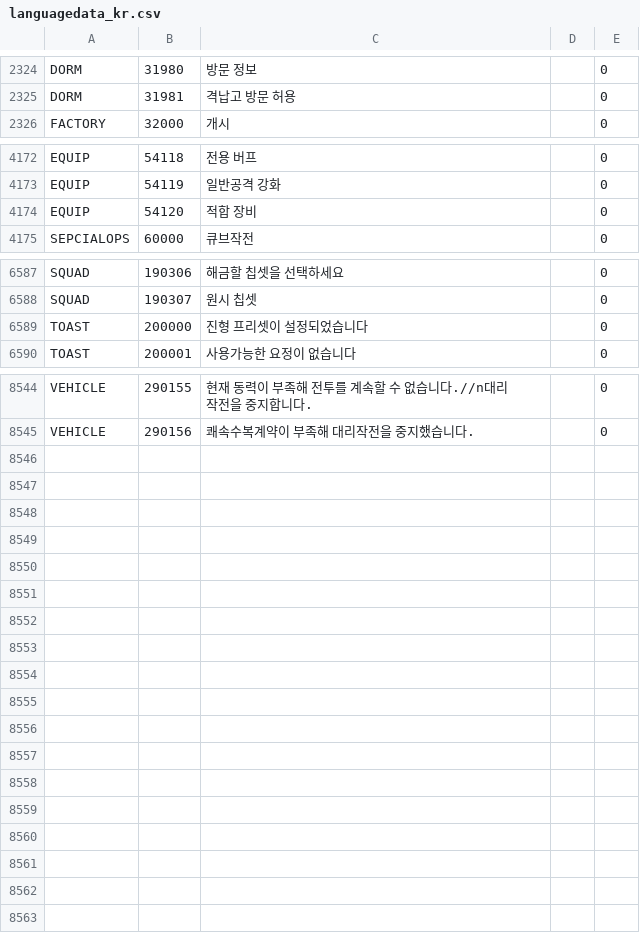
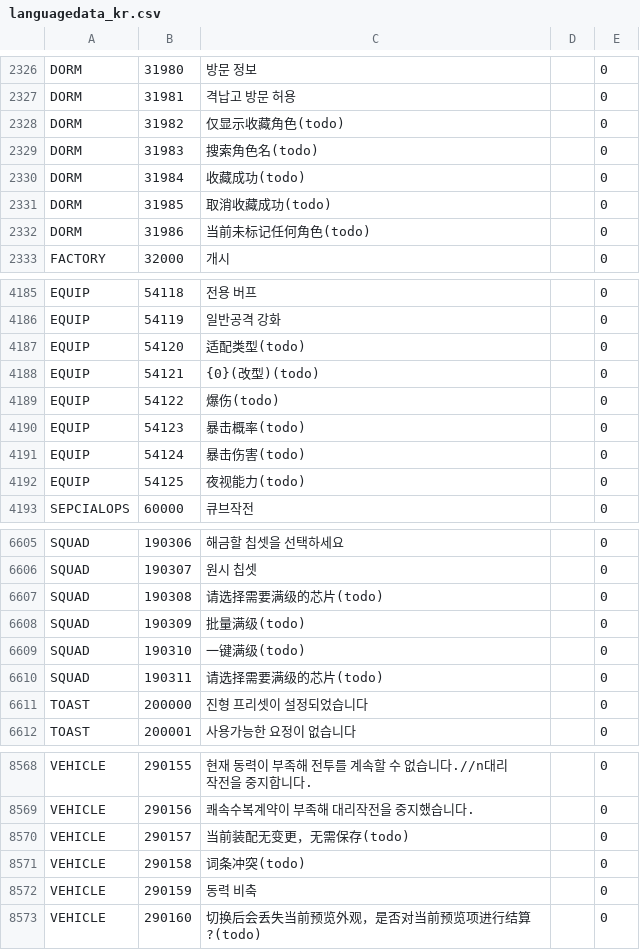
Before and after one commit to gf-data-tools/gf-data-kr, a CSV file: asset/textdata/language/languagedata_kr.csv, drawn as a sheet; only a part is shown, gaps mark what is left out; the diff covers the shown part only.

```diff
--- a/asset/textdata/language/languagedata_kr.csv
+++ b/asset/textdata/language/languagedata_kr.csv
@@ -2325,2 +2327,7 @@ DORM,31980,방문 정보,,0
 DORM,31981,격납고 방문 허용,,0
+DORM,31982,仅显示收藏角色(todo),,0
+DORM,31983,搜索角色名(todo),,0
+DORM,31984,收藏成功(todo),,0
+DORM,31985,取消收藏成功(todo),,0
+DORM,31986,当前未标记任何角色(todo),,0
 FACTORY,32000,개시,,0
@@ -4173,3 +4186,8 @@ EQUIP,54118,전용 버프,,0
 EQUIP,54119,일반공격 강화,,0
-EQUIP,54120,적합 장비,,0
+EQUIP,54120,适配类型(todo),,0
+EQUIP,54121,{0}(改型)(todo),,0
+EQUIP,54122,爆伤(todo),,0
+EQUIP,54123,暴击概率(todo),,0
+EQUIP,54124,暴击伤害(todo),,0
+EQUIP,54125,夜视能力(todo),,0
 SEPCIALOPS,60000,큐브작전,,0
@@ -6588,2 +6606,6 @@ SQUAD,190306,해금할 칩셋을 선택하세요,,0
 SQUAD,190307,원시 칩셋,,0
+SQUAD,190308,请选择需要满级的芯片(todo),,0
+SQUAD,190309,批量满级(todo),,0
+SQUAD,190310,一键满级(todo),,0
+SQUAD,190311,请选择需要满级的芯片(todo),,0
 TOAST,200000,진형 프리셋이 설정되었습니다,,0
@@ -8545 +8569,5 @@ VEHICLE,290155,현재 동력이 부족해 전투를 계속할 수 없습니다./
 VEHICLE,290156,쾌속수복계약이 부족해 대리작전을 중지했습니다.,,0
+VEHICLE,290157,当前装配无变更，无需保存(todo),,0
+VEHICLE,290158,词条冲突(todo),,0
+VEHICLE,290159,동력 비축,,0
+VEHICLE,290160,切换后会丢失当前预览外观，是否对当前预览项进行结算?(todo),,0
```
Also changed, not shown: 10 added rows elsewhere in this file, 51 other files.
